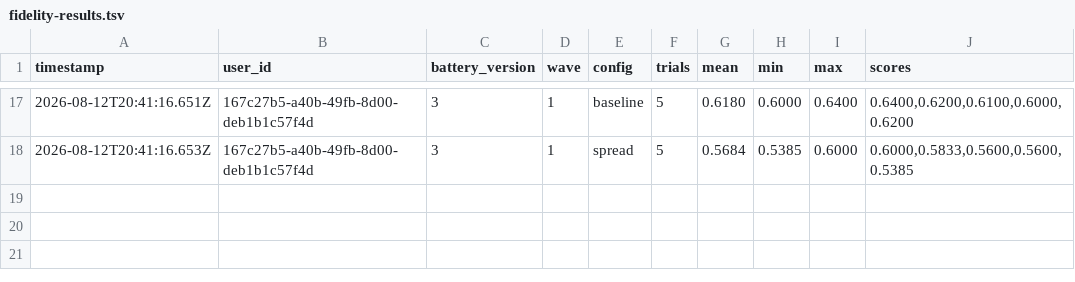
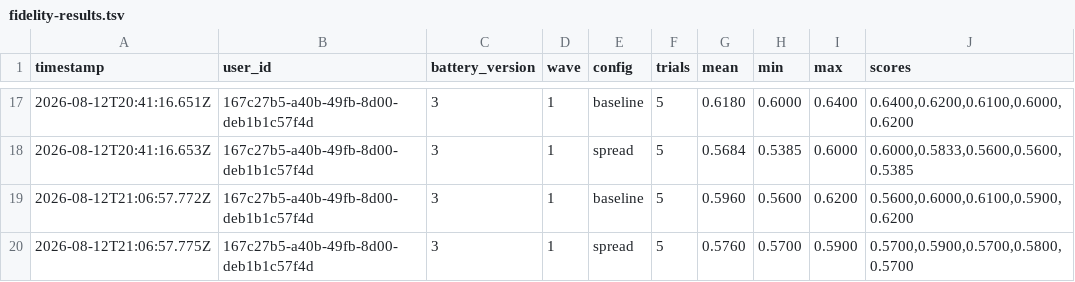
Before and after one commit to stefanogebara/twin-me, a TSV file: twin-research/fidelity-results.tsv, drawn as a sheet; only a part is shown, gaps mark what is left out.

Commit message:
fix(eval): repair the spread arm, re-measure, verdict unchanged
PR review caught four real defects in the spread candidate arm. The one
that mattered: it printed 'active on 15 of the last 14 days' — the
rolling-336h-vs-calendar-date off-by-one the digest already hit in
f1d008da, reintroduced here because the label was hand-written. A
candidate that contradicts itself is not a fair test of the idea, so the
negative verdict could not stand on it.

Fixed and re-run (5 trials/arm, same session):
  run 1 (defective)  overall b 0.6180 / s 0.5684   temporal b 0.8000 / s 0.6000
  run 2 (corrected)  overall b 0.5960 / s 0.5760   temporal b 0.7600 / s 0.6000

Same conclusion: spread does not ship. Also fixed — Supabase errors were
swallowed and would have masqueraded as 'no platform data', silently
turning the arm into a second baseline and producing a fake null result;
a fully-filtered result would have crashed activitySpread on an empty
array; and the 1000-row cap could be presented as the full picture.

By-product worth keeping: two same-day baselines differ by 0.022 overall
and 0.04 temporal — the first estimate of same-day run-to-run noise. The
temporal gap (-0.16, identical in both runs) is far outside it; the
overall gap (-0.02) is inside it and is not claimed.

```diff
--- a/twin-research/fidelity-results.tsv
+++ b/twin-research/fidelity-results.tsv
@@ -18 +18,3 @@ timestamp	user_id	battery_version	wave	config	trials	mean	min	max	scores
 2026-08-12T20:41:16.653Z	167c27b5-a40b-49fb-8d00-deb1b1c57f4d	3	1	spread	5	0.5684	0.5385	0.6000	0.6000,0.5833,0.5600,0.5600,0.5385
+2026-08-12T21:06:57.772Z	167c27b5-a40b-49fb-8d00-deb1b1c57f4d	3	1	baseline	5	0.5960	0.5600	0.6200	0.5600,0.6000,0.6100,0.5900,0.6200
+2026-08-12T21:06:57.775Z	167c27b5-a40b-49fb-8d00-deb1b1c57f4d	3	1	spread	5	0.5760	0.5700	0.5900	0.5700,0.5900,0.5700,0.5800,0.5700
```
Also changed, not shown: 1 other file.
